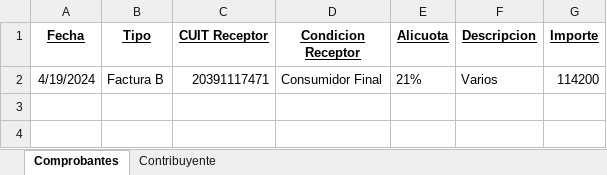
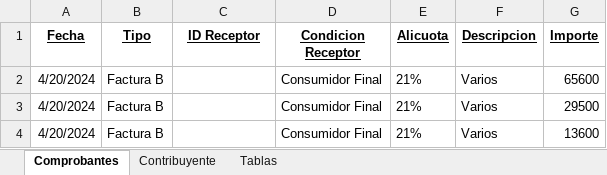
Before and after one commit to Agusprez/Facturador, an Excel workbook: EJEMPLO.xlsx, sheet Comprobantes, drawn as a sheet; values as stored, in another font and other column widths than the file's, no borders; the diff names each change by its address in the sheet, - before the commit and + after, or states it on an @@ line.

```diff
--- a/EJEMPLO.xlsx (sheet Comprobantes)
+++ b/EJEMPLO.xlsx (sheet Comprobantes)
+sheet tab: Tablas
-C1: CUIT Receptor
+C1: ID Receptor
-A2 (Fecha): 4/19/2024
+A2 (Fecha): 4/20/2024
-C2 (ID Receptor): 20391117471
+C2 (ID Receptor): (empty)
-G2 (Importe): 114200
+G2 (Importe): 65600
+row 3: 4/20/2024 | Factura B |  | Consumidor Final | 21% | Varios | 29500
+row 4: 4/20/2024 | Factura B |  | Consumidor Final | 21% | Varios | 13600
```
Also changed, not shown: 2 other files.
